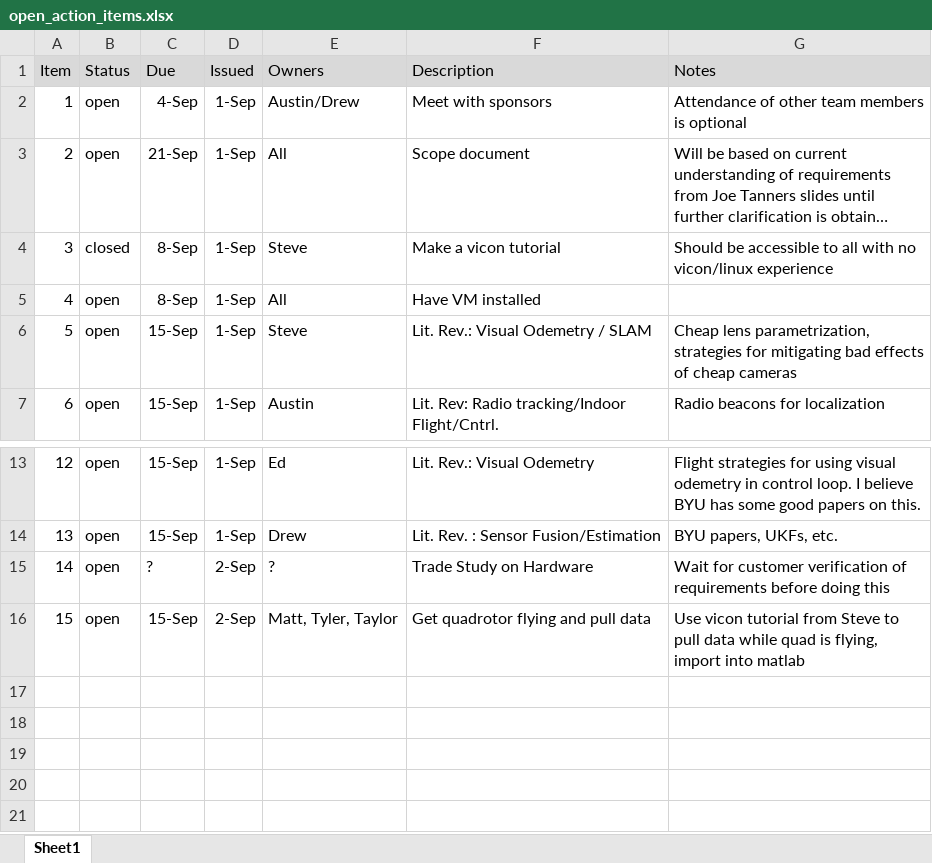
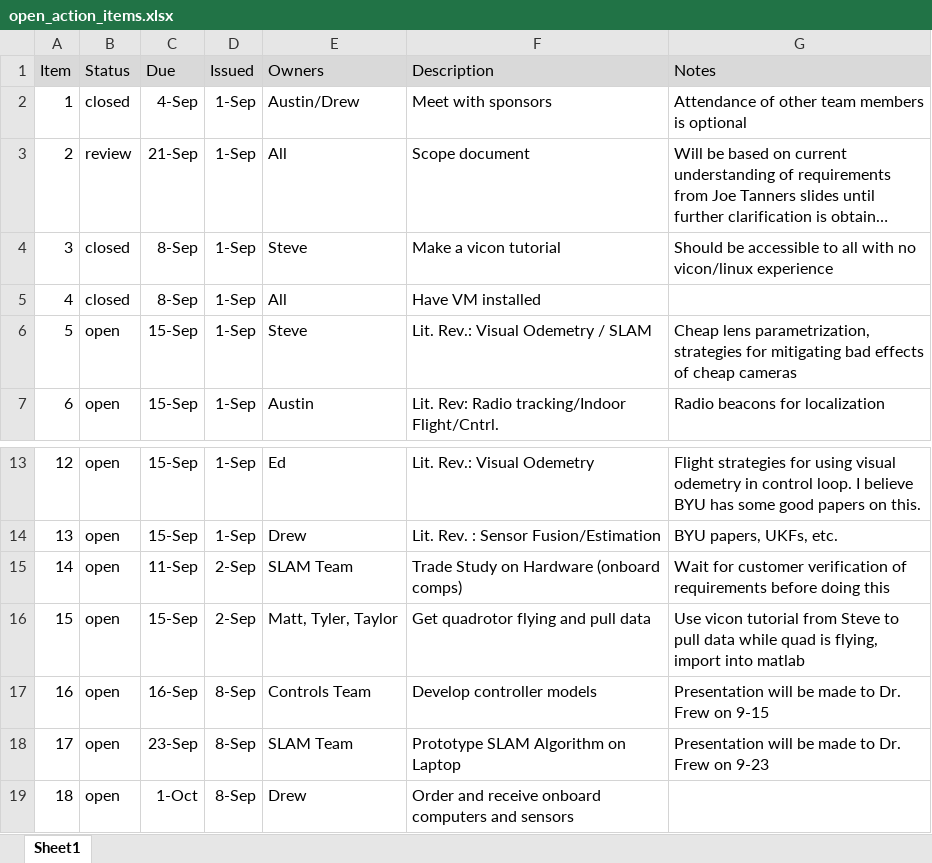
Before and after one commit to dtbinh/FlyNet, an Excel workbook: Action Items/open_action_items.xlsx, sheet Sheet1, drawn as a sheet; only a part is shown, gaps mark what is left out; long unchanged cells end in …; values as stored, in another font and other column widths than the file's, no borders; the diff names each change by its address in the sheet, - before the commit and + after, or states it on an @@ line.

Commit message:
Added quadrotor ukf model skeleton and updated open action items

```diff
--- a/Action Items/open_action_items.xlsx (sheet Sheet1)
+++ b/Action Items/open_action_items.xlsx (sheet Sheet1)
-B2 (Status): open
+B2 (Status): closed
-B3 (Status): open
+B3 (Status): review
-B5 (Status): open
+B5 (Status): closed
-C15 (Due): ?
+C15 (Due): 11-Sep
-E15 (Owners): ?
+E15 (Owners): SLAM Team
-F15 (Description): Trade Study on Hardware
+F15 (Description): Trade Study on Hardware (onboard comps)
+row 17: 16 | open | 16-Sep | 8-Sep | Controls Team | Develop controller models | Presentation will be made to Dr. Frew on 9-15
+row 18: 17 | open | 23-Sep | 8-Sep | SLAM Team | Prototype SLAM Algorithm on Laptop | Presentation will be made to Dr. Frew on 9-23
+row 19: 18 | open | 1-Oct | 8-Sep | Drew | Order and receive onboard computers and sensors
```
Also changed, not shown: 8 other files.
